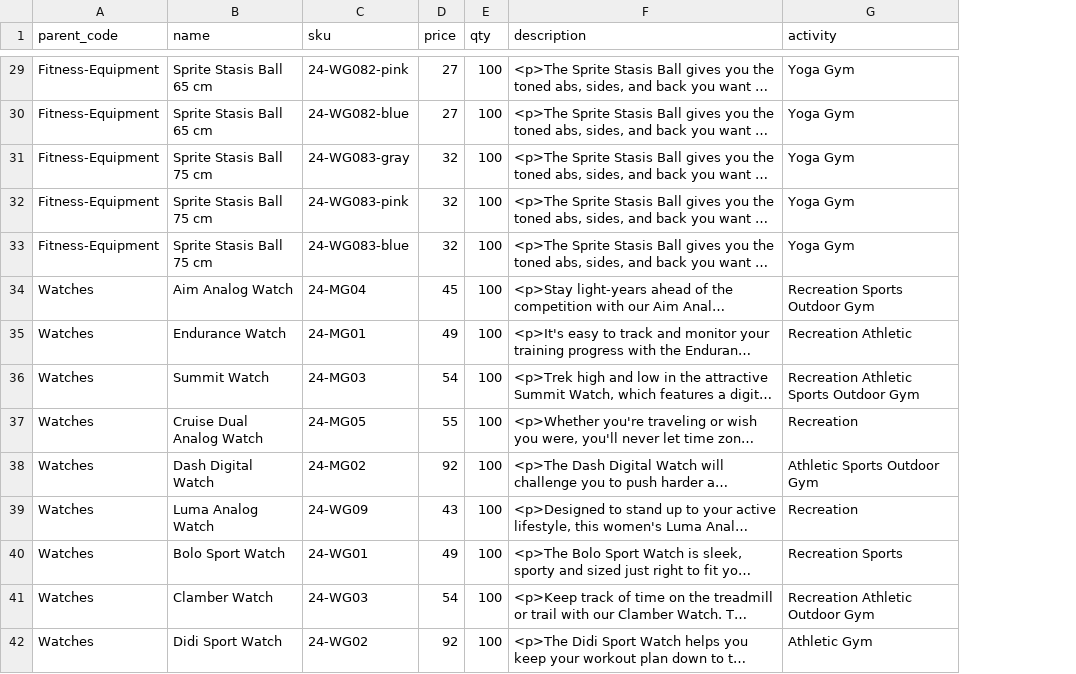
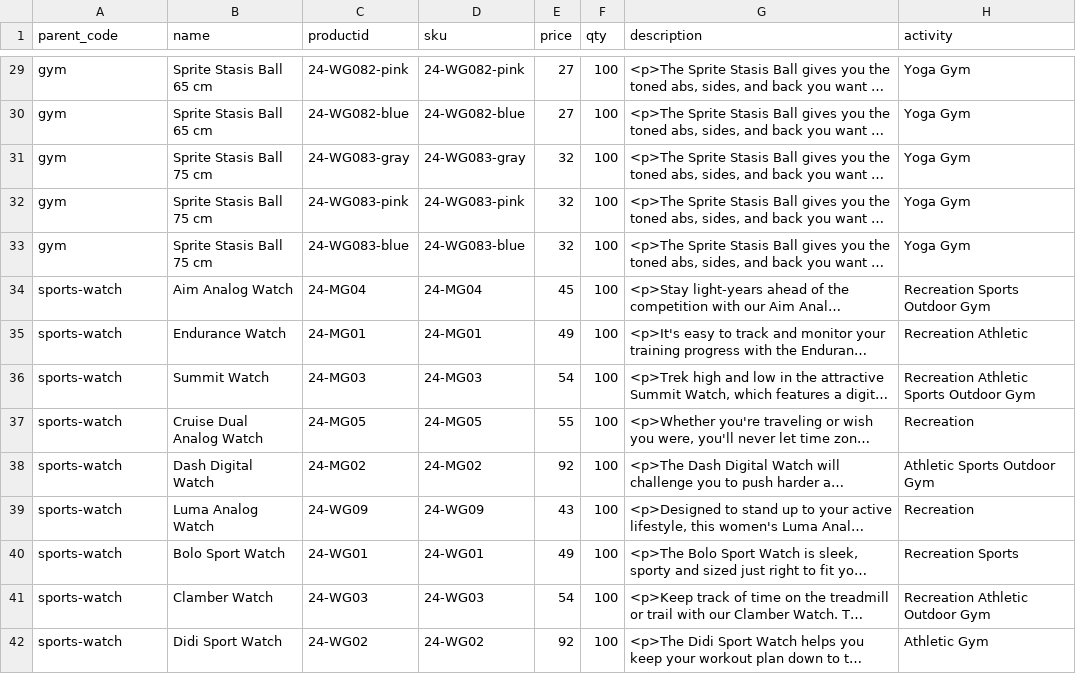
Before and after one commit to akumar-nisum-com/ajjayhierarchy, a CSV file: Trendzy-Products.csv, drawn as a sheet; only a part is shown, gaps mark what is left out; long unchanged cells end in …; the diff covers the shown part only; the diff names each change by its address in the sheet, - before the commit and + after, or states it on an @@ line.

Commit message:
adding product with latest sub cat

```diff
--- a/Trendzy-Products.csv
+++ b/Trendzy-Products.csv
+column C (productid), rows 29-42: 24-WG082-pink | 24-WG082-blue | 24-WG083-gray | 24-WG083-pink | 24-WG083-blue | 24-MG04 | 24-MG01 | 24-MG03 | 24-MG05 | 24-MG02 | 24-WG09 | 24-WG01 | 24-WG03 | 24-WG02
-A29:A33 (parent_code): Fitness-Equipment
+A29:A33 (parent_code): gym
-A34:A42 (parent_code): Watches
+A34:A42 (parent_code): sports-watch
```
Also changed, not shown: 65 edited cells elsewhere in this file, 2 other files.
